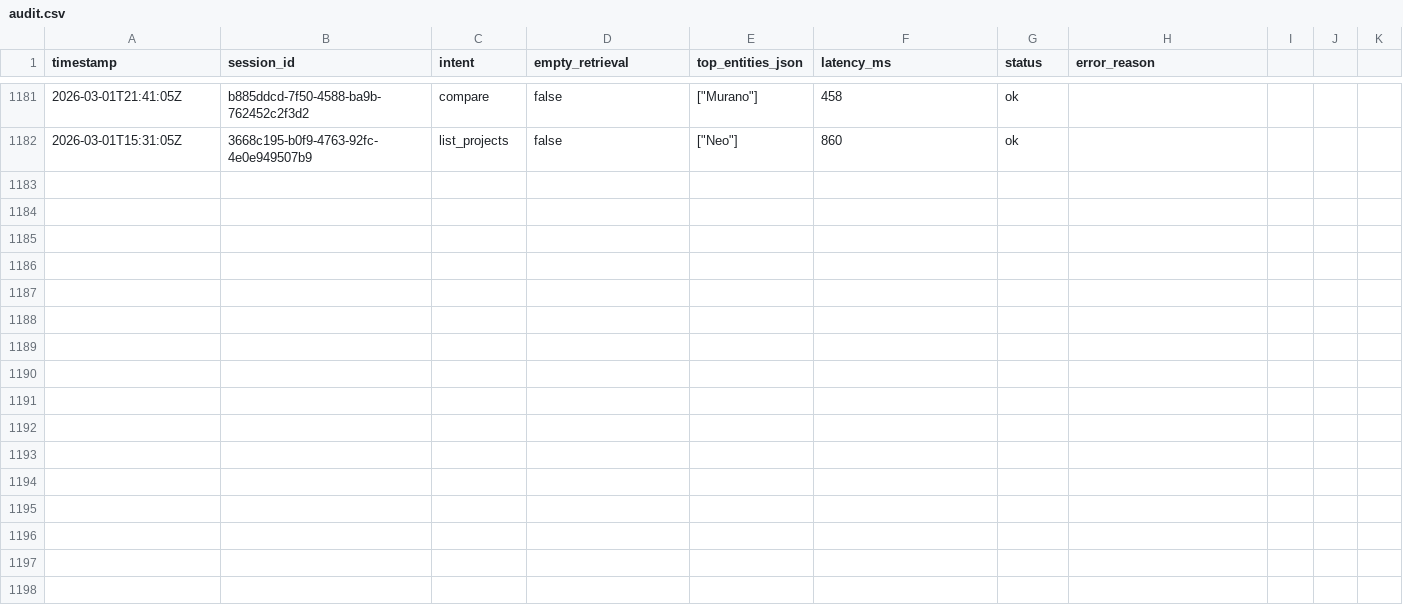
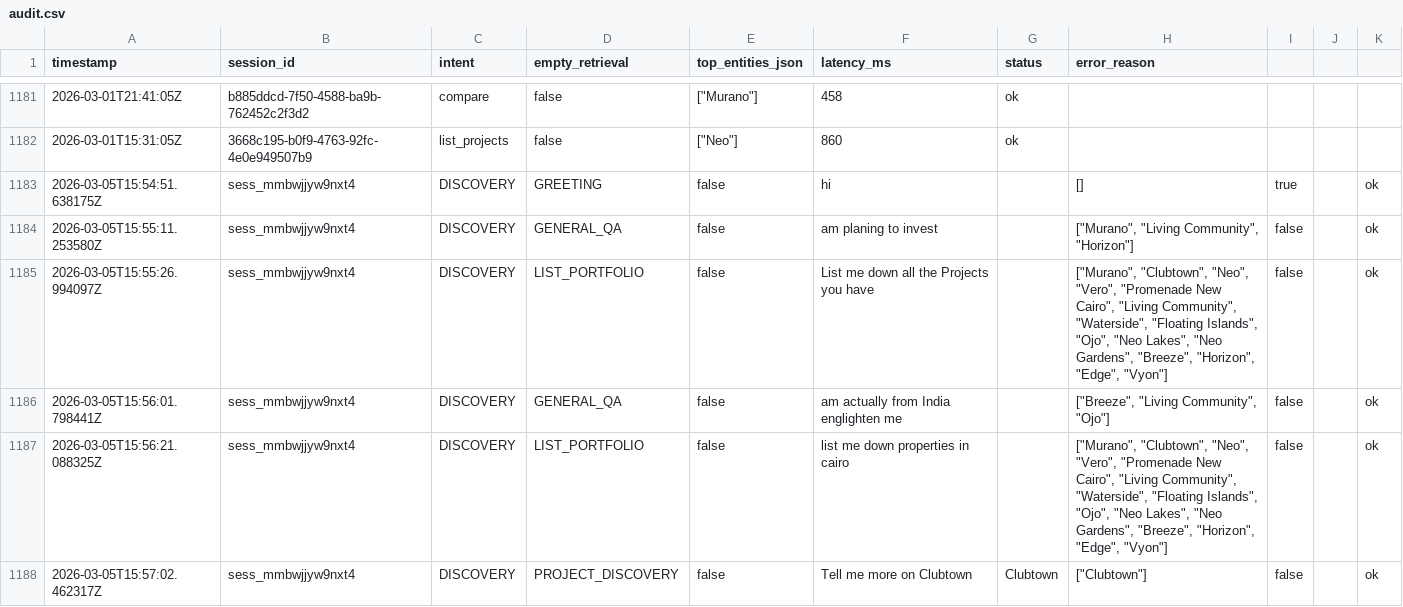
Before and after one commit to aXtr1o1/PulseX-WDD, a CSV file: runtime/leads/audit.csv, drawn as a sheet; only a part is shown, gaps mark what is left out; ↵ is a line break in a cell; the diff names each change by its address in the sheet, - before the commit and + after, or states it on an @@ line.

```diff
--- a/runtime/leads/audit.csv
+++ b/runtime/leads/audit.csv
+row 1183: 2026-03-05T15:54:51.638175Z | sess_mmbwjjyw9nxt4 | DISCOVERY | GREETING | false | hi |  | [] | true |  | ok
+row 1184: 2026-03-05T15:55:11.253580Z | sess_mmbwjjyw9nxt4 | DISCOVERY | GENERAL_QA | false | am planing to invest |  | ["Murano", "Living Community", "Horizon"] | false |  | ok
+row 1185: 2026-03-05T15:55:26.994097Z | sess_mmbwjjyw9nxt4 | DISCOVERY | LIST_PORTFOLIO | false | List me down all the Projects you have |  | ["Murano", "Clubtown", "Neo", "Vero", "Promenade New Cairo", "Living Community", "Waterside", "Floating Islands", "Ojo", "Neo Lakes", "Neo Gardens", "Breeze", "Horizon", "Edge", "Vyon"] | false |  | ok
+row 1186: 2026-03-05T15:56:01.798441Z | sess_mmbwjjyw9nxt4 | DISCOVERY | GENERAL_QA | false | am actually from India ↵ englighten me |  | ["Breeze", "Living Community", "Ojo"] | false |  | ok
+row 1187: 2026-03-05T15:56:21.088325Z | sess_mmbwjjyw9nxt4 | DISCOVERY | LIST_PORTFOLIO | false | list me down properties in cairo |  | ["Murano", "Clubtown", "Neo", "Vero", "Promenade New Cairo", "Living Community", "Waterside", "Floating Islands", "Ojo", "Neo Lakes", "Neo Gardens", "Breeze", "Horizon", "Edge", "Vyon"] | false |  | ok
+row 1188: 2026-03-05T15:57:02.462317Z | sess_mmbwjjyw9nxt4 | DISCOVERY | PROJECT_DISCOVERY | false | Tell me more on Clubtown | Clubtown | ["Clubtown"] | false |  | ok
```
Also changed, not shown: 15 other files.
